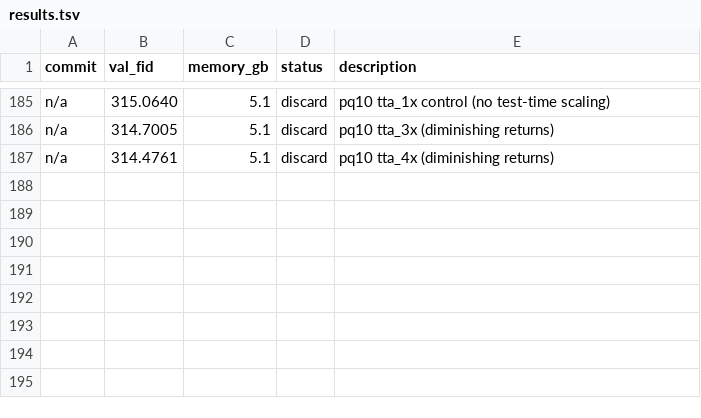
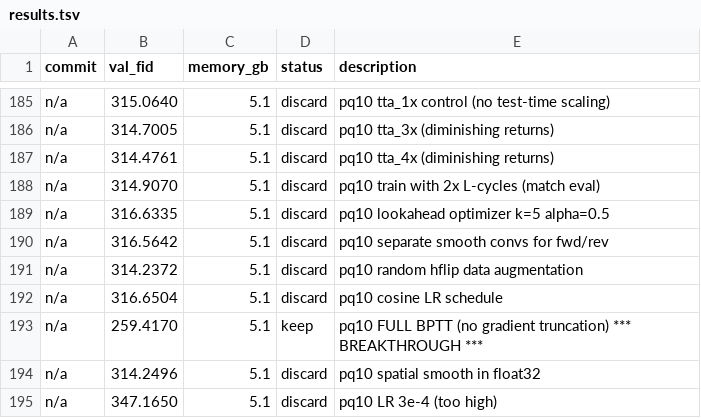
Before and after one commit to Fchaubard/zero_order_diffusion_autoresearcher, a TSV file: results.tsv, drawn as a sheet; only a part is shown, gaps mark what is left out.

Commit message:
BREAKTHROUGH: full BPTT (no gradient truncation) FID 259.42 vs 314.09 (-54.67 points!!!)

```diff
--- a/results.tsv
+++ b/results.tsv
@@ -187 +187,9 @@ n/a	314.7005	5.1	discard	pq10 tta_3x (diminishing returns)
 n/a	314.4761	5.1	discard	pq10 tta_4x (diminishing returns)
+n/a	314.9070	5.1	discard	pq10 train with 2x L-cycles (match eval)
+n/a	316.6335	5.1	discard	pq10 lookahead optimizer k=5 alpha=0.5
+n/a	316.5642	5.1	discard	pq10 separate smooth convs for fwd/rev
+n/a	314.2372	5.1	discard	pq10 random hflip data augmentation
+n/a	316.6504	5.1	discard	pq10 cosine LR schedule
+n/a	259.4170	5.1	keep	pq10 FULL BPTT (no gradient truncation) *** BREAKTHROUGH ***
+n/a	314.2496	5.1	discard	pq10 spatial smooth in float32
+n/a	347.1650	5.1	discard	pq10 LR 3e-4 (too high)
```
Also changed, not shown: 1 other file.
